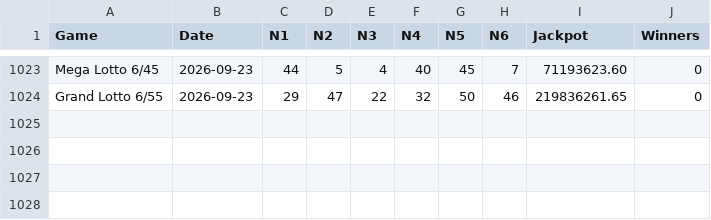
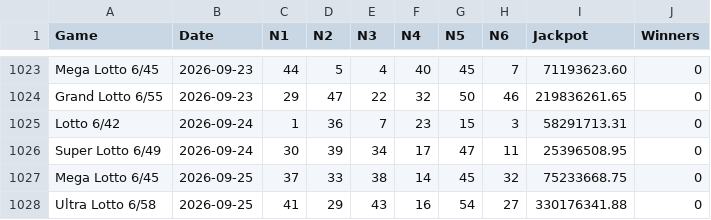
Before and after one commit to lantisprime/structure-discovery-lab, a CSV file: datasets/pcso-lotto/data_official_draws_jackpots.csv, drawn as a sheet; only a part is shown, gaps mark what is left out.

```diff
--- a/datasets/pcso-lotto/data_official_draws_jackpots.csv
+++ b/datasets/pcso-lotto/data_official_draws_jackpots.csv
@@ -1024 +1024,5 @@ Mega Lotto 6/45,2026-09-23,44,5,4,40,45,7,71193623.60,0
 Grand Lotto 6/55,2026-09-23,29,47,22,32,50,46,219836261.65,0
+Lotto 6/42,2026-09-24,1,36,7,23,15,3,58291713.31,0
+Super Lotto 6/49,2026-09-24,30,39,34,17,47,11,25396508.95,0
+Mega Lotto 6/45,2026-09-25,37,33,38,14,45,32,75233668.75,0
+Ultra Lotto 6/58,2026-09-25,41,29,43,16,54,27,330176341.88,0
```
Also changed, not shown: datasets/pcso-lotto/data_astro_geomagnetic.csv, datasets/pcso-lotto/data_draws.csv, 16 other files.
